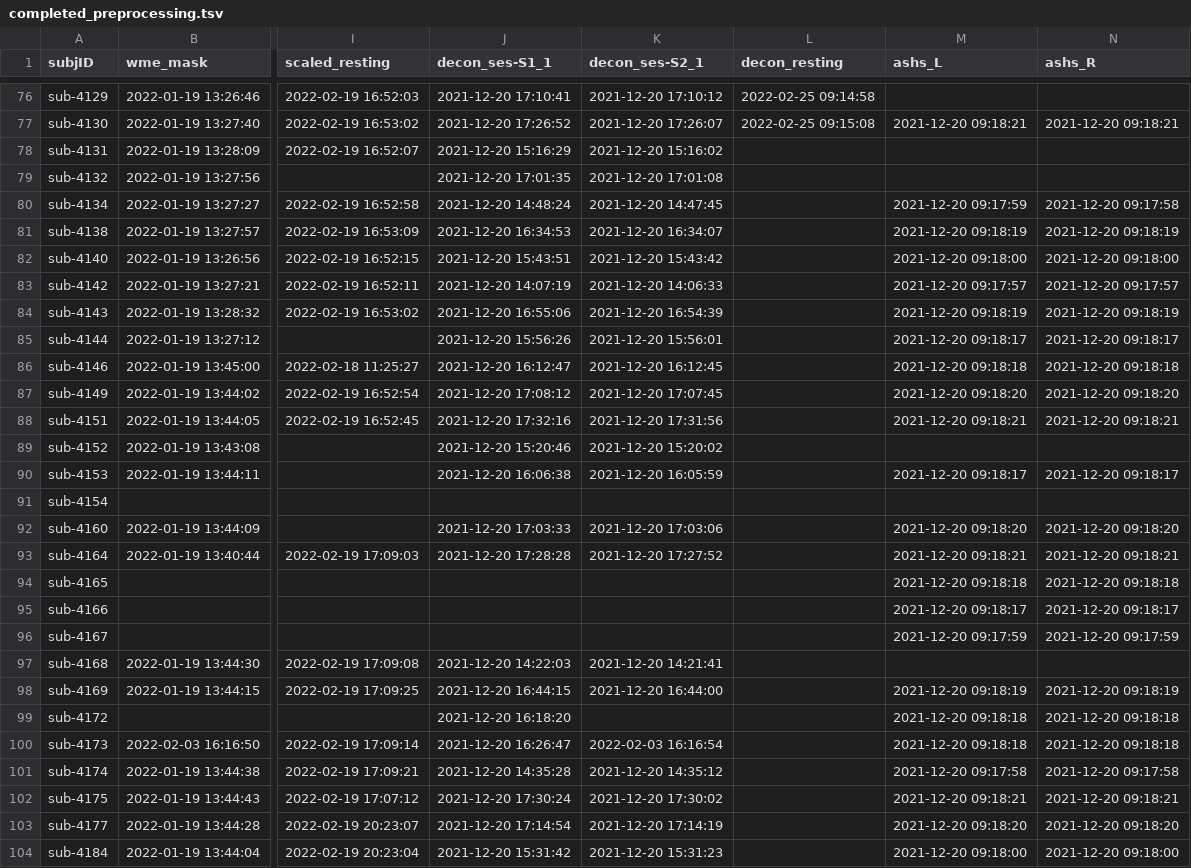
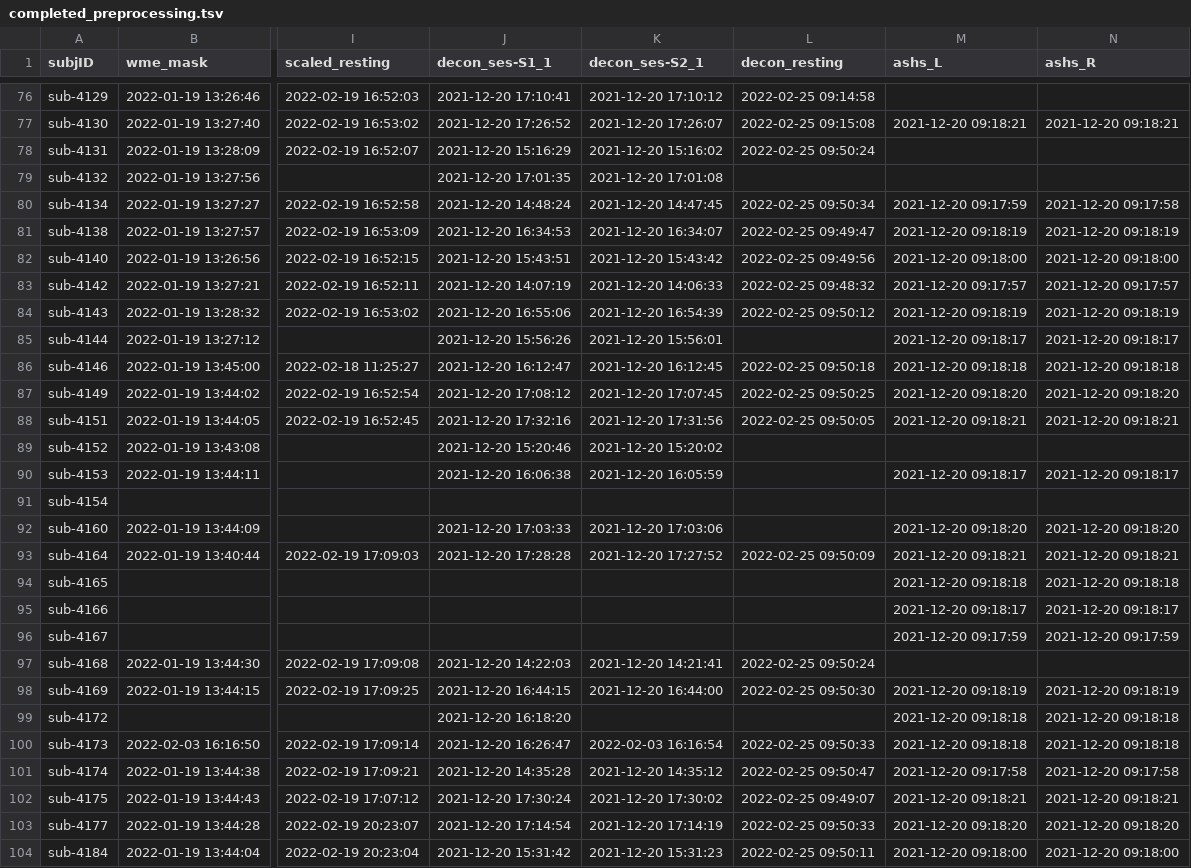
Before and after one commit to emu-project/func_processing, a TSV file: logs/completed_preprocessing.tsv, drawn as a sheet; only a part is shown, gaps mark what is left out; the diff covers the shown part only; the diff names each change by its address in the sheet, - before the commit and + after, or states it on an @@ line.

Commit message:
Updated completed_preprocess.tsv at 2022-02-25 09:54:50

```diff
--- a/logs/completed_preprocessing.tsv
+++ b/logs/completed_preprocessing.tsv
-L78 (decon_resting): (empty)
+L78 (decon_resting): 2022-02-25 09:50:24
-L80 (decon_resting): (empty)
+L80 (decon_resting): 2022-02-25 09:50:34
-L81 (decon_resting): (empty)
+L81 (decon_resting): 2022-02-25 09:49:47
-L82 (decon_resting): (empty)
+L82 (decon_resting): 2022-02-25 09:49:56
-L83 (decon_resting): (empty)
+L83 (decon_resting): 2022-02-25 09:48:32
-L84 (decon_resting): (empty)
+L84 (decon_resting): 2022-02-25 09:50:12
-L86 (decon_resting): (empty)
+L86 (decon_resting): 2022-02-25 09:50:18
-L87 (decon_resting): (empty)
+L87 (decon_resting): 2022-02-25 09:50:25
-L88 (decon_resting): (empty)
+L88 (decon_resting): 2022-02-25 09:50:05
-L93 (decon_resting): (empty)
+L93 (decon_resting): 2022-02-25 09:50:09
-L97 (decon_resting): (empty)
+L97 (decon_resting): 2022-02-25 09:50:24
-L98 (decon_resting): (empty)
+L98 (decon_resting): 2022-02-25 09:50:30
-L100 (decon_resting): (empty)
+L100 (decon_resting): 2022-02-25 09:50:33
-L101 (decon_resting): (empty)
+L101 (decon_resting): 2022-02-25 09:50:47
-L102 (decon_resting): (empty)
+L102 (decon_resting): 2022-02-25 09:49:07
-L103 (decon_resting): (empty)
+L103 (decon_resting): 2022-02-25 09:50:33
-L104 (decon_resting): (empty)
+L104 (decon_resting): 2022-02-25 09:50:11
```
Also changed, not shown: 7 edited cells elsewhere in this file.
